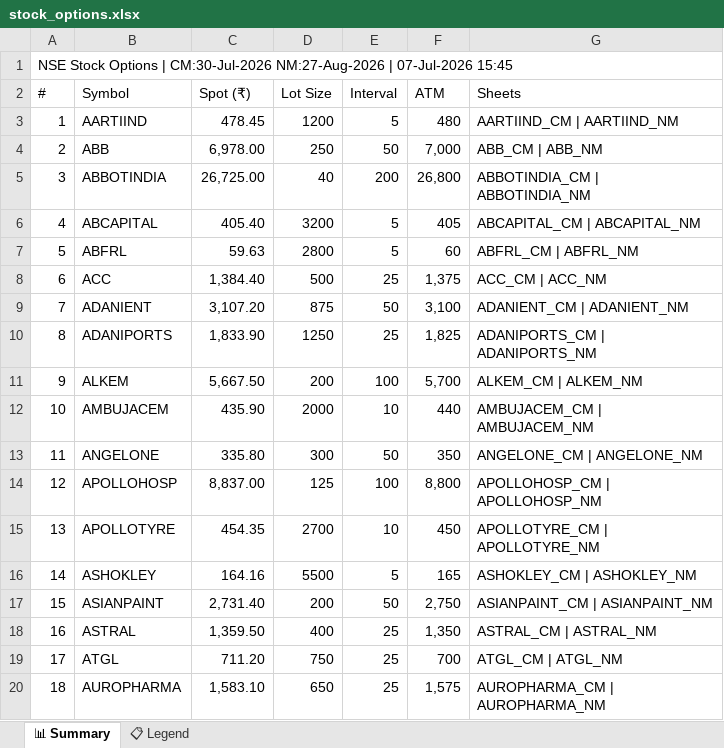
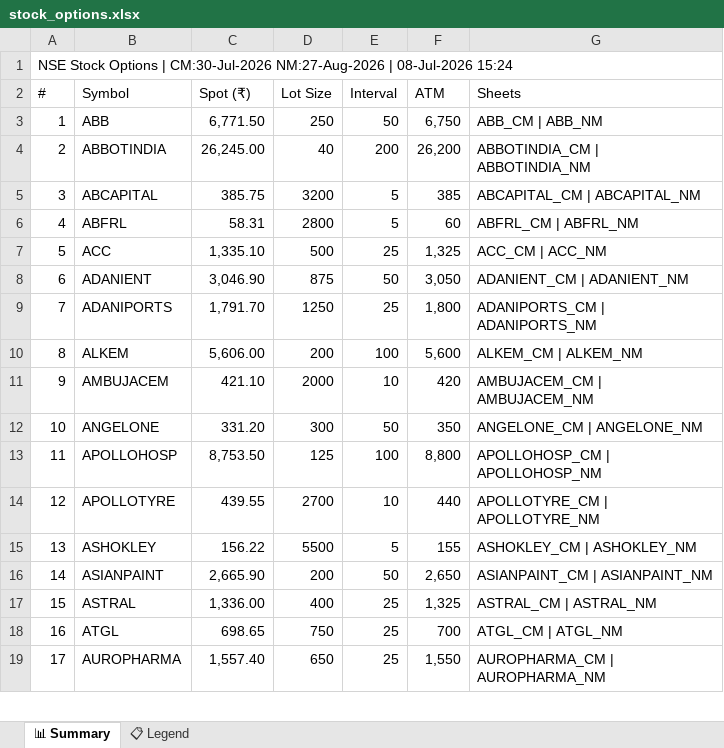
Before and after one commit to spurandhar0/nfo-options-tracker, an Excel workbook: data/stock_options.xlsx, sheet 📊 Summary, drawn as a sheet; only a part is shown; values as stored, in another font and other column widths than the file's, no cell formats; removed rows and columns are numbered as before the commit, all else as after; the diff covers the shown part only; the diff names each change by its address in the sheet, - before the commit and + after, or states it on an @@ line.

```diff
--- a/data/stock_options.xlsx (sheet 📊 Summary)
+++ b/data/stock_options.xlsx (sheet 📊 Summary)
@@ column A (#) renumbered from row 1 down @@
-row 3: 1 | AARTIIND | 478.45 | 1200 | 5 | 480 | AARTIIND_CM | AARTIIND_NM
-C3 (Spot (₹)): 6,978.00
+C3 (Spot (₹)): 6,771.50
-F3 (ATM): 7,000
+F3 (ATM): 6,750
-C4 (Spot (₹)): 26,725.00
+C4 (Spot (₹)): 26,245.00
-F4 (ATM): 26,800
+F4 (ATM): 26,200
-C5 (Spot (₹)): 405.40
+C5 (Spot (₹)): 385.75
-F5 (ATM): 405
+F5 (ATM): 385
-C6 (Spot (₹)): 59.63
+C6 (Spot (₹)): 58.31
-C7 (Spot (₹)): 1,384.40
+C7 (Spot (₹)): 1,335.10
-F7 (ATM): 1,375
+F7 (ATM): 1,325
-C8 (Spot (₹)): 3,107.20
+C8 (Spot (₹)): 3,046.90
-F8 (ATM): 3,100
+F8 (ATM): 3,050
-C9 (Spot (₹)): 1,833.90
+C9 (Spot (₹)): 1,791.70
-F9 (ATM): 1,825
+F9 (ATM): 1,800
-C10 (Spot (₹)): 5,667.50
+C10 (Spot (₹)): 5,606.00
-F10 (ATM): 5,700
+F10 (ATM): 5,600
-C11 (Spot (₹)): 435.90
+C11 (Spot (₹)): 421.10
-F11 (ATM): 440
+F11 (ATM): 420
-C12 (Spot (₹)): 335.80
+C12 (Spot (₹)): 331.20
-C13 (Spot (₹)): 8,837.00
+C13 (Spot (₹)): 8,753.50
-C14 (Spot (₹)): 454.35
+C14 (Spot (₹)): 439.55
-F14 (ATM): 450
+F14 (ATM): 440
-C15 (Spot (₹)): 164.16
+C15 (Spot (₹)): 156.22
-F15 (ATM): 165
+F15 (ATM): 155
-C16 (Spot (₹)): 2,731.40
+C16 (Spot (₹)): 2,665.90
-F16 (ATM): 2,750
+F16 (ATM): 2,650
-C17 (Spot (₹)): 1,359.50
+C17 (Spot (₹)): 1,336.00
-F17 (ATM): 1,350
+F17 (ATM): 1,325
-C18 (Spot (₹)): 711.20
+C18 (Spot (₹)): 698.65
-C19 (Spot (₹)): 1,583.10
+C19 (Spot (₹)): 1,557.40
-F19 (ATM): 1,575
+F19 (ATM): 1,550
```
Also changed, not shown: 252 edited cells elsewhere in this sheet, cell formats, 1 other file.
